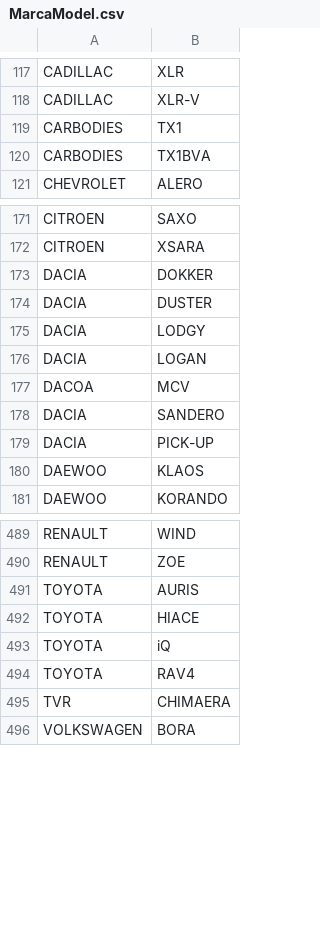
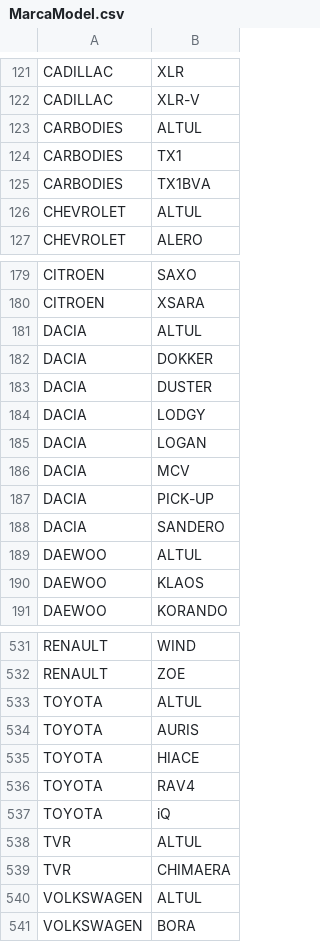
Before and after one commit to rizebi/bachelorProjectDiploma, a CSV file: Aplicatie/Flask/MarcaModel.csv, drawn as a sheet; only a part is shown, gaps mark what is left out; the diff covers the shown part only.

```diff
--- a/Aplicatie/Flask/MarcaModel.csv
+++ b/Aplicatie/Flask/MarcaModel.csv
@@ -118,4 +122,6 @@ CADILLAC,XLR
 CADILLAC,XLR-V
+CARBODIES,ALTUL
 CARBODIES,TX1
 CARBODIES,TX1BVA
+CHEVROLET,ALTUL
 CHEVROLET,ALERO
@@ -172,2 +180,3 @@ CITROEN,SAXO
 CITROEN,XSARA
+DACIA,ALTUL
 DACIA,DOKKER
@@ -176,5 +185,6 @@ DACIA,LODGY
 DACIA,LOGAN
-DACOA,MCV
+DACIA,MCV
+DACIA,PICK-UP
 DACIA,SANDERO
-DACIA,PICK-UP
+DAEWOO,ALTUL
 DAEWOO,KLAOS
@@ -490,7 +532,10 @@ RENAULT,WIND
 RENAULT,ZOE
+TOYOTA,ALTUL
 TOYOTA,AURIS
 TOYOTA,HIACE
+TOYOTA,RAV4
 TOYOTA,iQ
-TOYOTA,RAV4
+TVR,ALTUL
 TVR,CHIMAERA
+VOLKSWAGEN,ALTUL
 VOLKSWAGEN,BORA
```
Also changed, not shown: 41 added rows, 2 removed rows, 11 moved rows and 4 edited cells elsewhere in this file, Database/MarcaModel.csv, 10 other files.
